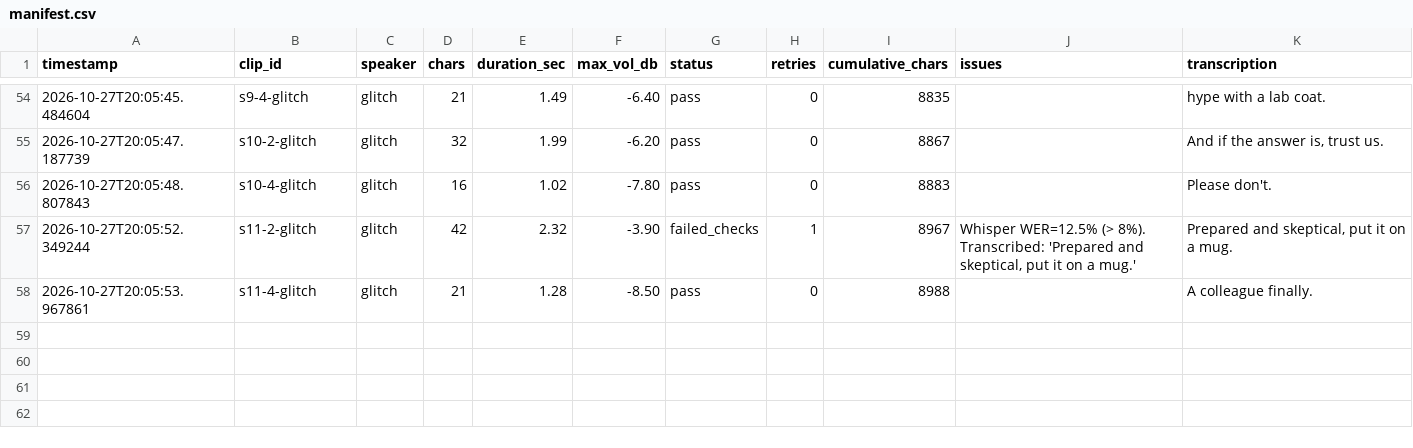
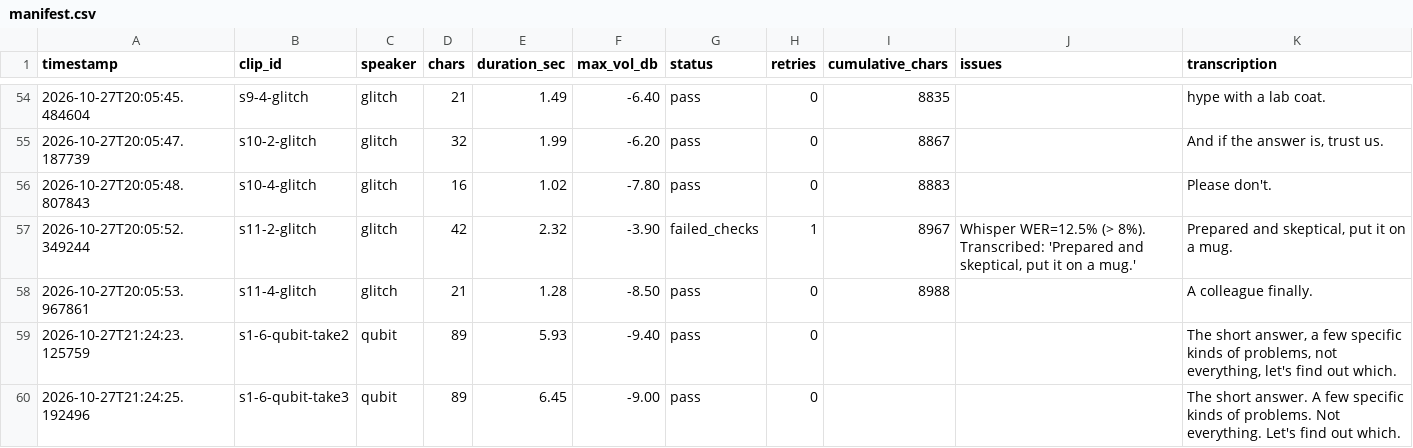
Before and after one commit to pietrodiwalsi-design/risk-decoded, a CSV file: public/audio-ep03/manifest.csv, drawn as a sheet; only a part is shown, gaps mark what is left out; the diff names each change by its address in the sheet, - before the commit and + after, or states it on an @@ line.

Commit message:
feat(ep03): add s1-6-qubit take2 and take3 retakes

```diff
--- a/public/audio-ep03/manifest.csv
+++ b/public/audio-ep03/manifest.csv
+row 59: 2026-10-27T21:24:23.125759 | s1-6-qubit-take2 | qubit | 89 | 5.93 | -9.40 | pass | 0 |  |  | The short answer, a few specific kinds of problems, not everything, let's find out which.
+row 60: 2026-10-27T21:24:25.192496 | s1-6-qubit-take3 | qubit | 89 | 6.45 | -9.00 | pass | 0 |  |  | The short answer. A few specific kinds of problems. Not everything. Let's find out which.
```
Also changed, not shown: 2 other files.
